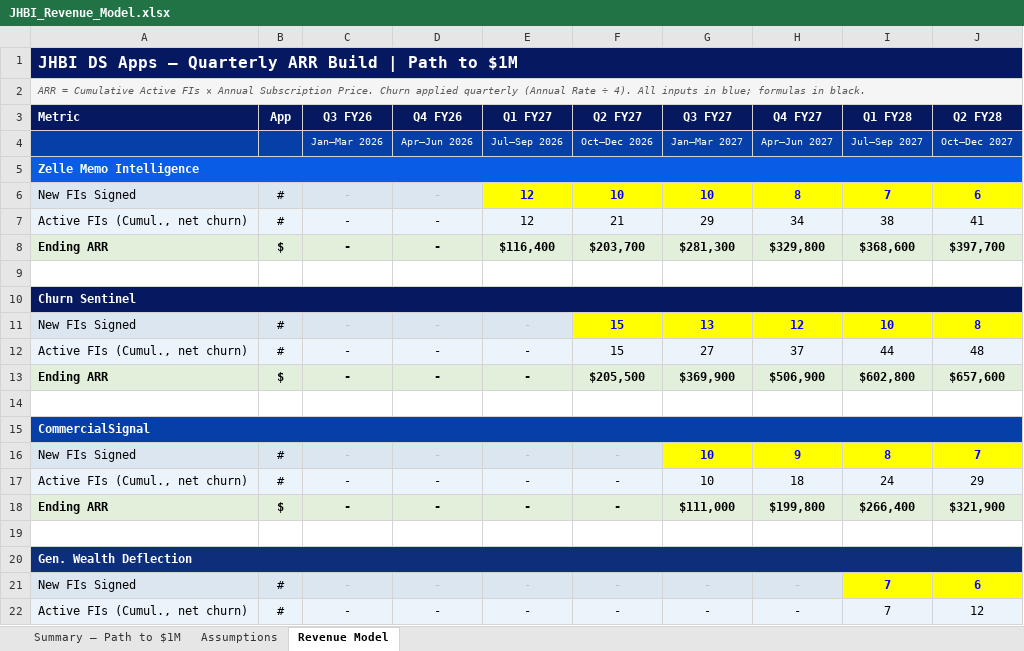
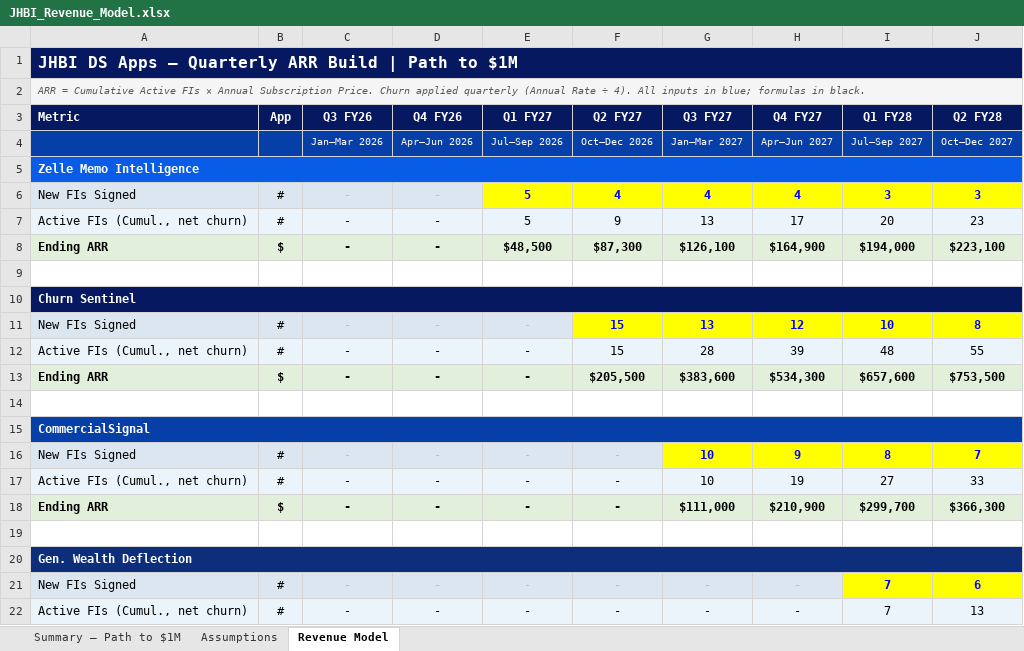
Before and after one commit to MonkeyWrenchGang/jhai_presentations, an Excel workbook: JHBI_Revenue_Model.xlsx, sheet Revenue Model, drawn as a sheet; only a part is shown; values as stored, in another font and other column widths than the file's, no borders; the diff covers the shown part only; the diff names each change by its address in the sheet, - before the commit and + after, or states it on an @@ line.

```diff
--- a/JHBI_Revenue_Model.xlsx (sheet Revenue Model)
+++ b/JHBI_Revenue_Model.xlsx (sheet Revenue Model)
-E6:E7 (Q1 FY27): 12
+E6:E7 (Q1 FY27): 5
-F6 (Q2 FY27): 10
+F6 (Q2 FY27): 4
-G6 (Q3 FY27): 10
+G6 (Q3 FY27): 4
-H6 (Q4 FY27): 8
+H6 (Q4 FY27): 4
-I6 (Q1 FY28): 7
+I6 (Q1 FY28): 3
-J6 (Q2 FY28): 6
+J6 (Q2 FY28): 3
-F7 (Q2 FY27): 21
+F7 (Q2 FY27): 9
-G7 (Q3 FY27): 29
+G7 (Q3 FY27): 13
-H7 (Q4 FY27): 34
+H7 (Q4 FY27): 17
-I7 (Q1 FY28): 38
+I7 (Q1 FY28): 20
-J7 (Q2 FY28): 41
+J7 (Q2 FY28): 23
-E8 (Q1 FY27): $116,400
+E8 (Q1 FY27): $48,500
-F8 (Q2 FY27): $203,700
+F8 (Q2 FY27): $87,300
-G8 (Q3 FY27): $281,300
+G8 (Q3 FY27): $126,100
-H8 (Q4 FY27): $329,800
+H8 (Q4 FY27): $164,900
-I8 (Q1 FY28): $368,600
+I8 (Q1 FY28): $194,000
-J8 (Q2 FY28): $397,700
+J8 (Q2 FY28): $223,100
-G12 (Q3 FY27): 27
+G12 (Q3 FY27): 28
-H12 (Q4 FY27): 37
+H12 (Q4 FY27): 39
-I12 (Q1 FY28): 44
+I12 (Q1 FY28): 48
-J12 (Q2 FY28): 48
+J12 (Q2 FY28): 55
-G13 (Q3 FY27): $369,900
+G13 (Q3 FY27): $383,600
-H13 (Q4 FY27): $506,900
+H13 (Q4 FY27): $534,300
-I13 (Q1 FY28): $602,800
+I13 (Q1 FY28): $657,600
-J13 (Q2 FY28): $657,600
+J13 (Q2 FY28): $753,500
-H17 (Q4 FY27): 18
+H17 (Q4 FY27): 19
-I17 (Q1 FY28): 24
+I17 (Q1 FY28): 27
-J17 (Q2 FY28): 29
+J17 (Q2 FY28): 33
-H18 (Q4 FY27): $199,800
+H18 (Q4 FY27): $210,900
-I18 (Q1 FY28): $266,400
+I18 (Q1 FY28): $299,700
-J18 (Q2 FY28): $321,900
+J18 (Q2 FY28): $366,300
-J22 (Q2 FY28): 12
+J22 (Q2 FY28): 13
```
Also changed, not shown: 19 edited cells elsewhere in this sheet, sheet Summary — Path to $1M, sheet Assumptions, formulas that keep their value, 2 other files.
